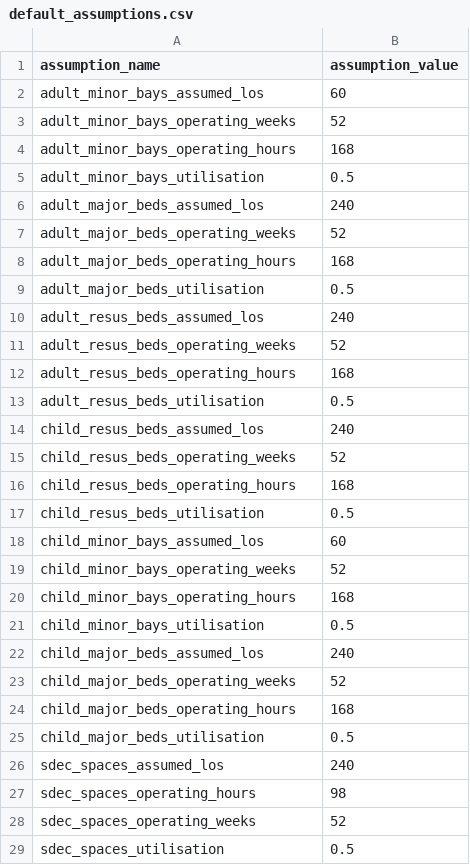
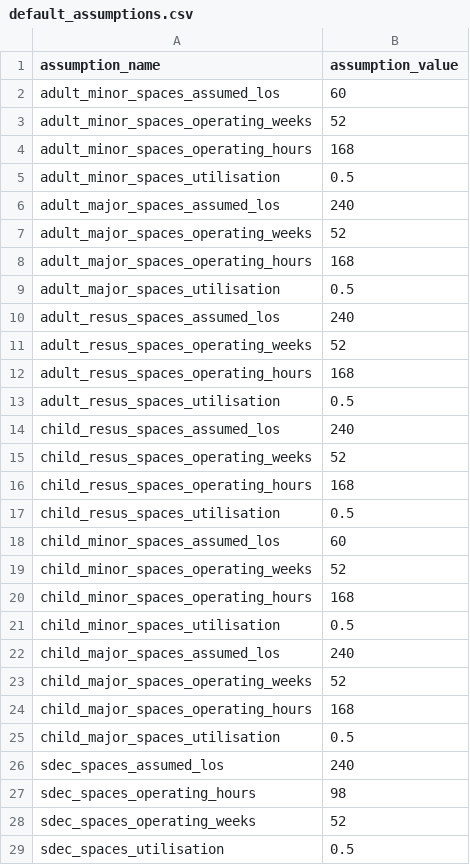
Before and after one commit to The-Strategy-Unit/nhp_capacity_conversion_logic, a CSV file: data/reference/default_assumptions.csv, drawn as a sheet.

Commit message:
rename A&E beds/bays to spaces

```diff
--- a/data/reference/default_assumptions.csv
+++ b/data/reference/default_assumptions.csv
@@ -1,26 +1,26 @@
 assumption_name,assumption_value
-adult_minor_bays_assumed_los,60
-adult_minor_bays_operating_weeks,52
-adult_minor_bays_operating_hours,168
-adult_minor_bays_utilisation,0.5
-adult_major_beds_assumed_los,240
-adult_major_beds_operating_weeks,52
-adult_major_beds_operating_hours,168
-adult_major_beds_utilisation,0.5
-adult_resus_beds_assumed_los,240
-adult_resus_beds_operating_weeks,52
-adult_resus_beds_operating_hours,168
-adult_resus_beds_utilisation,0.5
-child_resus_beds_assumed_los,240
-child_resus_beds_operating_weeks,52
-child_resus_beds_operating_hours,168
-child_resus_beds_utilisation,0.5
-child_minor_bays_assumed_los,60
-child_minor_bays_operating_weeks,52
-child_minor_bays_operating_hours,168
-child_minor_bays_utilisation,0.5
-child_major_beds_assumed_los,240
-child_major_beds_operating_weeks,52
-child_major_beds_operating_hours,168
-child_major_beds_utilisation,0.5
+adult_minor_spaces_assumed_los,60
+adult_minor_spaces_operating_weeks,52
+adult_minor_spaces_operating_hours,168
+adult_minor_spaces_utilisation,0.5
+adult_major_spaces_assumed_los,240
+adult_major_spaces_operating_weeks,52
+adult_major_spaces_operating_hours,168
+adult_major_spaces_utilisation,0.5
+adult_resus_spaces_assumed_los,240
+adult_resus_spaces_operating_weeks,52
+adult_resus_spaces_operating_hours,168
+adult_resus_spaces_utilisation,0.5
+child_resus_spaces_assumed_los,240
+child_resus_spaces_operating_weeks,52
+child_resus_spaces_operating_hours,168
+child_resus_spaces_utilisation,0.5
+child_minor_spaces_assumed_los,60
+child_minor_spaces_operating_weeks,52
+child_minor_spaces_operating_hours,168
+child_minor_spaces_utilisation,0.5
+child_major_spaces_assumed_los,240
+child_major_spaces_operating_weeks,52
+child_major_spaces_operating_hours,168
+child_major_spaces_utilisation,0.5
 sdec_spaces_assumed_los,240
```
Also changed, not shown: 1 other file.
